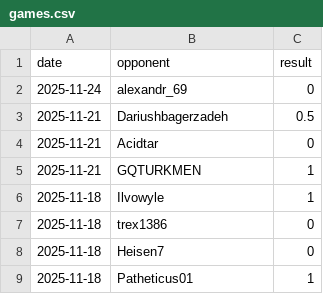
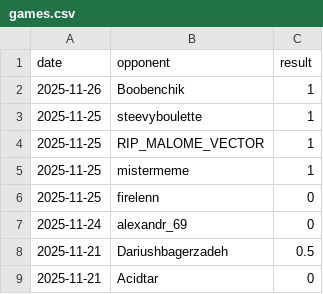
Before and after one commit to IsaacVerm/chess-dashboard, a CSV file: data/games.csv, drawn as a sheet; only a part is shown; the shorter side is filled out with more unchanged rows.

```diff
--- a/data/games.csv
+++ b/data/games.csv
@@ -1,2 +1,7 @@
 date,opponent,result
+2025-11-26,Boobenchik,1
+2025-11-25,steevyboulette,1
+2025-11-25,RIP_MALOME_VECTOR,1
+2025-11-25,mistermeme,1
+2025-11-25,firelenn,0
 2025-11-24,alexandr_69,0
```
Also changed, not shown: data/metrics.csv, 1 other file.
